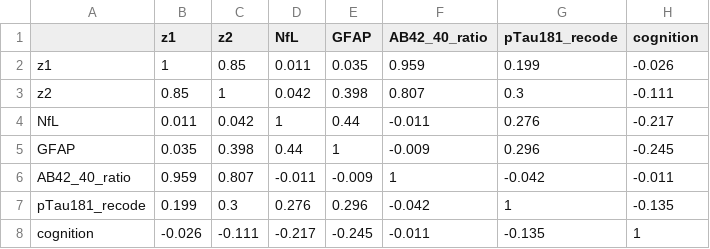
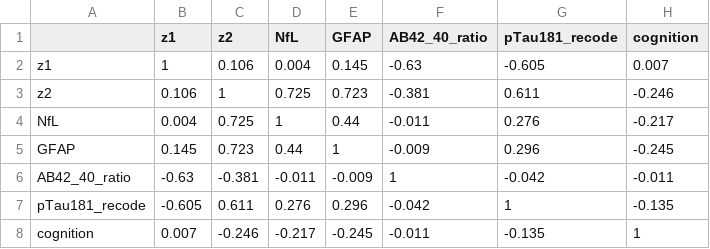
Before and after one commit to efchea1/Scalable-Plasma-Biomarker-Phenotyping-for-Alzheimer-s-Disease, a CSV file: Tables/vae_latent_correlations.csv, drawn as a sheet.

```diff
--- a/Tables/vae_latent_correlations.csv
+++ b/Tables/vae_latent_correlations.csv
@@ -1,8 +1,8 @@
 "","z1","z2","NfL","GFAP","AB42_40_ratio","pTau181_recode","cognition"
-"z1",1,0.85,0.011,0.035,0.959,0.199,-0.026
-"z2",0.85,1,0.042,0.398,0.807,0.3,-0.111
-"NfL",0.011,0.042,1,0.44,-0.011,0.276,-0.217
-"GFAP",0.035,0.398,0.44,1,-0.009,0.296,-0.245
-"AB42_40_ratio",0.959,0.807,-0.011,-0.009,1,-0.042,-0.011
-"pTau181_recode",0.199,0.3,0.276,0.296,-0.042,1,-0.135
-"cognition",-0.026,-0.111,-0.217,-0.245,-0.011,-0.135,1
+"z1",1,0.106,0.004,0.145,-0.63,-0.605,0.007
+"z2",0.106,1,0.725,0.723,-0.381,0.611,-0.246
+"NfL",0.004,0.725,1,0.44,-0.011,0.276,-0.217
+"GFAP",0.145,0.723,0.44,1,-0.009,0.296,-0.245
+"AB42_40_ratio",-0.63,-0.381,-0.011,-0.009,1,-0.042,-0.011
+"pTau181_recode",-0.605,0.611,0.276,0.296,-0.042,1,-0.135
+"cognition",0.007,-0.246,-0.217,-0.245,-0.011,-0.135,1
```
Also changed, not shown: Tables/method_agreement_matrix.csv, Tables/sample_flowchart.csv, 15 other files.
